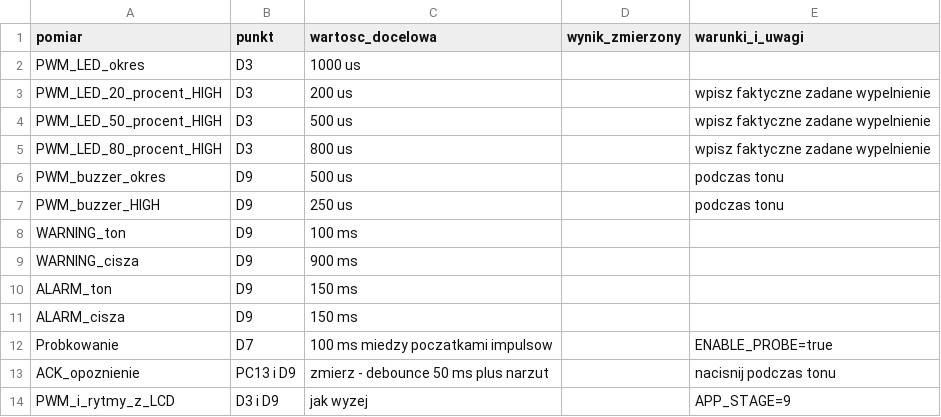
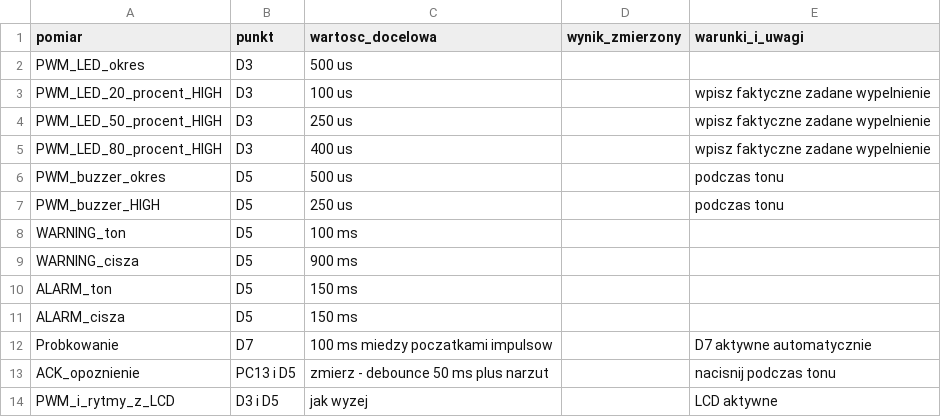
Before and after one commit to Seb21x/Embedded-systems, a CSV file: EMBEDDED-MANDATORY/docs/POMIARY_H.csv, drawn as a sheet.

Commit message:
Update monitor with calendar clock and timing probe

```diff
--- a/EMBEDDED-MANDATORY/docs/POMIARY_H.csv
+++ b/EMBEDDED-MANDATORY/docs/POMIARY_H.csv
@@ -1,14 +1,14 @@
 pomiar;punkt;wartosc_docelowa;wynik_zmierzony;warunki_i_uwagi
-PWM_LED_okres;D3;1000 us;;
-PWM_LED_20_procent_HIGH;D3;200 us;;wpisz faktyczne zadane wypelnienie
-PWM_LED_50_procent_HIGH;D3;500 us;;wpisz faktyczne zadane wypelnienie
-PWM_LED_80_procent_HIGH;D3;800 us;;wpisz faktyczne zadane wypelnienie
-PWM_buzzer_okres;D9;500 us;;podczas tonu
-PWM_buzzer_HIGH;D9;250 us;;podczas tonu
-WARNING_ton;D9;100 ms;;
-WARNING_cisza;D9;900 ms;;
-ALARM_ton;D9;150 ms;;
-ALARM_cisza;D9;150 ms;;
-Probkowanie;D7;100 ms miedzy poczatkami impulsow;;ENABLE_PROBE=true
-ACK_opoznienie;PC13 i D9;zmierz - debounce 50 ms plus narzut;;nacisnij podczas tonu
-PWM_i_rytmy_z_LCD;D3 i D9;jak wyzej;;APP_STAGE=9
+PWM_LED_okres;D3;500 us;;
+PWM_LED_20_procent_HIGH;D3;100 us;;wpisz faktyczne zadane wypelnienie
+PWM_LED_50_procent_HIGH;D3;250 us;;wpisz faktyczne zadane wypelnienie
+PWM_LED_80_procent_HIGH;D3;400 us;;wpisz faktyczne zadane wypelnienie
+PWM_buzzer_okres;D5;500 us;;podczas tonu
+PWM_buzzer_HIGH;D5;250 us;;podczas tonu
+WARNING_ton;D5;100 ms;;
+WARNING_cisza;D5;900 ms;;
+ALARM_ton;D5;150 ms;;
+ALARM_cisza;D5;150 ms;;
+Probkowanie;D7;100 ms miedzy poczatkami impulsow;;D7 aktywne automatycznie
+ACK_opoznienie;PC13 i D5;zmierz - debounce 50 ms plus narzut;;nacisnij podczas tonu
+PWM_i_rytmy_z_LCD;D3 i D5;jak wyzej;;LCD aktywne
```
Also changed, not shown: 19 other files.
